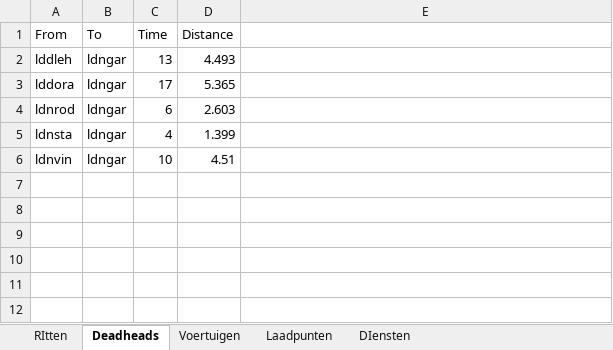
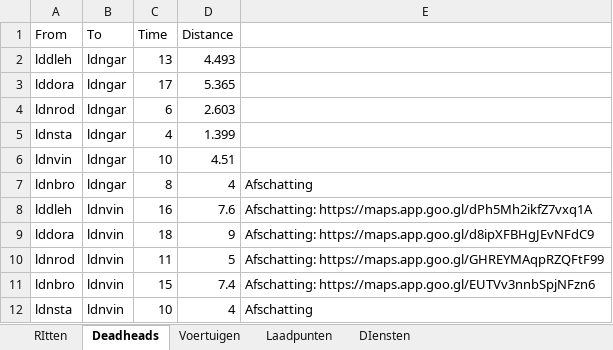
Before and after one commit to tvdplas/Master-Thesis, an Excel workbook: data/leiden/Gegevens Leiden Stad 30042025.xlsx, sheet Deadheads, drawn as a sheet; values as stored, in another font and other column widths than the file's, no borders; the diff names each change by its address in the sheet, - before the commit and + after, or states it on an @@ line.

Commit message:
added vink deadheads

```diff
--- a/data/leiden/Gegevens Leiden Stad 30042025.xlsx (sheet Deadheads)
+++ b/data/leiden/Gegevens Leiden Stad 30042025.xlsx (sheet Deadheads)
+row 7: ldnbro | ldngar | 8 | 4 | Afschatting
+row 8: lddleh | ldnvin | 16 | 7.6 | Afschatting: https://maps.app.goo.gl/dPh5Mh2ikfZ7vxq1A
+row 9: lddora | ldnvin | 18 | 9 | Afschatting: https://maps.app.goo.gl/d8ipXFBHgJEvNFdC9
+row 10: ldnrod | ldnvin | 11 | 5 | Afschatting: https://maps.app.goo.gl/GHREYMAqpRZQFtF99
+row 11: ldnbro | ldnvin | 15 | 7.4 | Afschatting: https://maps.app.goo.gl/EUTVv3nnbSpjNFzn6
+row 12: ldnsta | ldnvin | 10 | 4 | Afschatting
```
Also changed, not shown: 3 other files.
